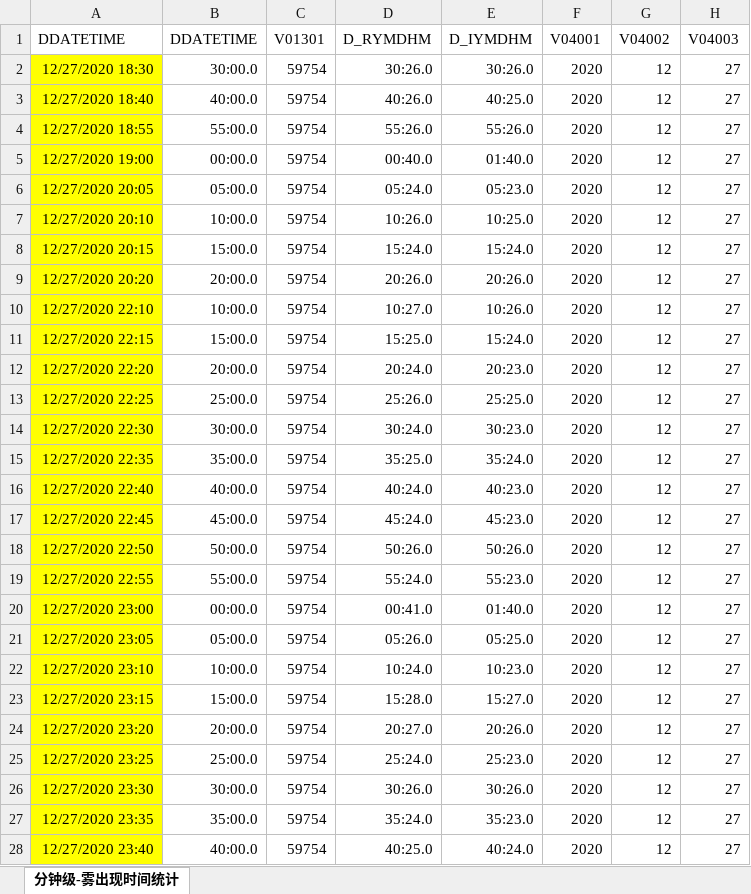
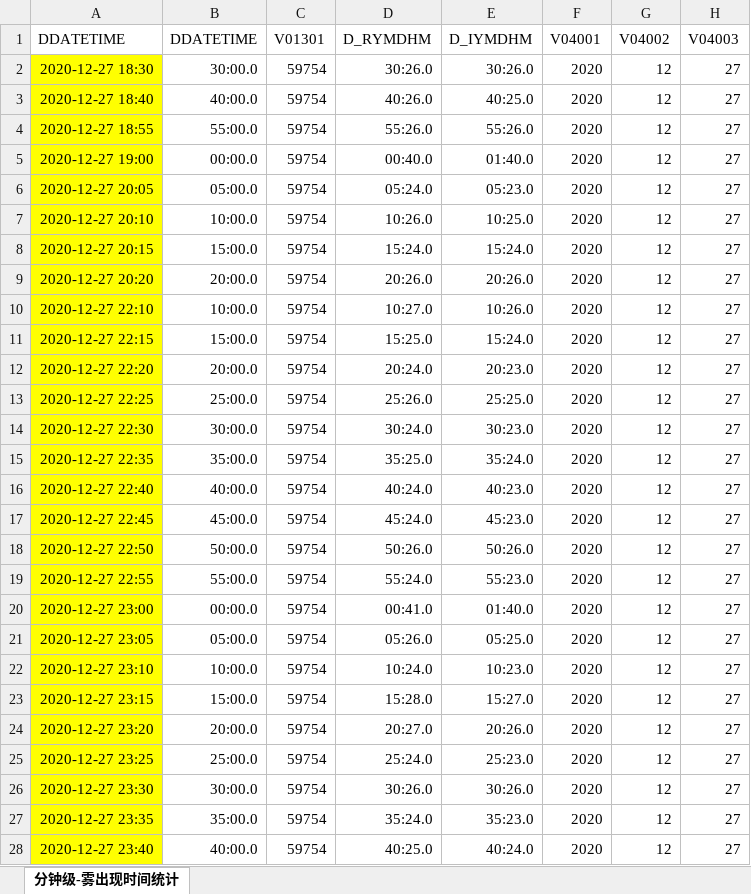
Before and after one commit to hanchyhill/python, an Excel workbook: seafog/src/statistics/分钟级-雾出现时间统计.xlsx, sheet 分钟级-雾出现时间统计, drawn as a sheet; only a part is shown; values as stored, in another font and other column widths than the file's, no borders; the diff covers the shown part only; the diff names each change by its address in the sheet, - before the commit and + after, or states it on an @@ line.

```diff
--- a/seafog/src/statistics/分钟级-雾出现时间统计.xlsx (sheet 分钟级-雾出现时间统计)
+++ b/seafog/src/statistics/分钟级-雾出现时间统计.xlsx (sheet 分钟级-雾出现时间统计)
-A2 (DDATETIME): 12/27/2020 18:30
+A2 (DDATETIME): 2020-12-27 18:30
-A3 (DDATETIME): 12/27/2020 18:40
+A3 (DDATETIME): 2020-12-27 18:40
-A4 (DDATETIME): 12/27/2020 18:55
+A4 (DDATETIME): 2020-12-27 18:55
-A5 (DDATETIME): 12/27/2020 19:00
+A5 (DDATETIME): 2020-12-27 19:00
-A6 (DDATETIME): 12/27/2020 20:05
+A6 (DDATETIME): 2020-12-27 20:05
-A7 (DDATETIME): 12/27/2020 20:10
+A7 (DDATETIME): 2020-12-27 20:10
-A8 (DDATETIME): 12/27/2020 20:15
+A8 (DDATETIME): 2020-12-27 20:15
-A9 (DDATETIME): 12/27/2020 20:20
+A9 (DDATETIME): 2020-12-27 20:20
-A10 (DDATETIME): 12/27/2020 22:10
+A10 (DDATETIME): 2020-12-27 22:10
-A11 (DDATETIME): 12/27/2020 22:15
+A11 (DDATETIME): 2020-12-27 22:15
-A12 (DDATETIME): 12/27/2020 22:20
+A12 (DDATETIME): 2020-12-27 22:20
-A13 (DDATETIME): 12/27/2020 22:25
+A13 (DDATETIME): 2020-12-27 22:25
-A14 (DDATETIME): 12/27/2020 22:30
+A14 (DDATETIME): 2020-12-27 22:30
-A15 (DDATETIME): 12/27/2020 22:35
+A15 (DDATETIME): 2020-12-27 22:35
-A16 (DDATETIME): 12/27/2020 22:40
+A16 (DDATETIME): 2020-12-27 22:40
-A17 (DDATETIME): 12/27/2020 22:45
+A17 (DDATETIME): 2020-12-27 22:45
-A18 (DDATETIME): 12/27/2020 22:50
+A18 (DDATETIME): 2020-12-27 22:50
-A19 (DDATETIME): 12/27/2020 22:55
+A19 (DDATETIME): 2020-12-27 22:55
-A20 (DDATETIME): 12/27/2020 23:00
+A20 (DDATETIME): 2020-12-27 23:00
-A21 (DDATETIME): 12/27/2020 23:05
+A21 (DDATETIME): 2020-12-27 23:05
-A22 (DDATETIME): 12/27/2020 23:10
+A22 (DDATETIME): 2020-12-27 23:10
-A23 (DDATETIME): 12/27/2020 23:15
+A23 (DDATETIME): 2020-12-27 23:15
-A24 (DDATETIME): 12/27/2020 23:20
+A24 (DDATETIME): 2020-12-27 23:20
-A25 (DDATETIME): 12/27/2020 23:25
+A25 (DDATETIME): 2020-12-27 23:25
-A26 (DDATETIME): 12/27/2020 23:30
+A26 (DDATETIME): 2020-12-27 23:30
-A27 (DDATETIME): 12/27/2020 23:35
+A27 (DDATETIME): 2020-12-27 23:35
-A28 (DDATETIME): 12/27/2020 23:40
+A28 (DDATETIME): 2020-12-27 23:40
```
Also changed, not shown: 1677 edited cells elsewhere in this sheet, 6 other files.
